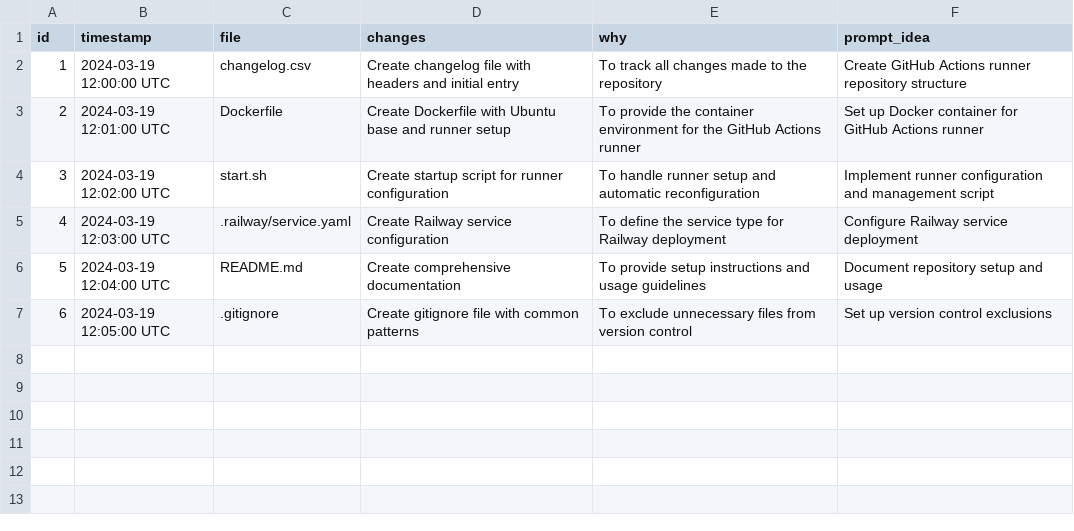
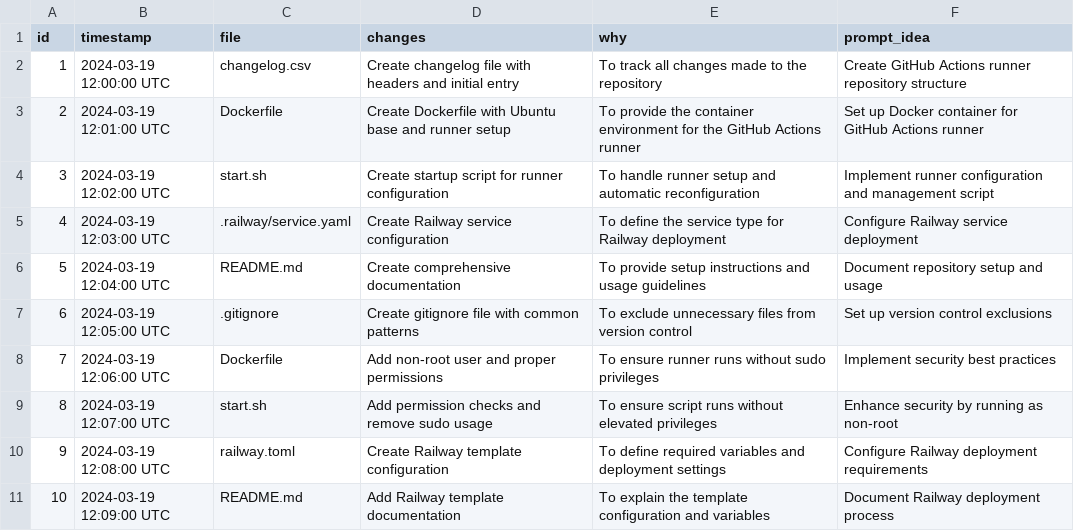
Before and after one commit to hoipippeloi/ptw-github-runner, a CSV file: changelog.csv, drawn as a sheet; the diff names each change by its address in the sheet, - before the commit and + after, or states it on an @@ line.

```diff
--- a/changelog.csv
+++ b/changelog.csv
+row 8: 7 | 2024-03-19 12:06:00 UTC | Dockerfile | Add non-root user and proper permissions | To ensure runner runs without sudo privileges | Implement security best practices
+row 9: 8 | 2024-03-19 12:07:00 UTC | start.sh | Add permission checks and remove sudo usage | To ensure script runs without elevated privileges | Enhance security by running as non-root
+row 10: 9 | 2024-03-19 12:08:00 UTC | railway.toml | Create Railway template configuration | To define required variables and deployment settings | Configure Railway deployment requirements
+row 11: 10 | 2024-03-19 12:09:00 UTC | README.md | Add Railway template documentation | To explain the template configuration and variables | Document Railway deployment process
```
Also changed, not shown: 4 other files.
